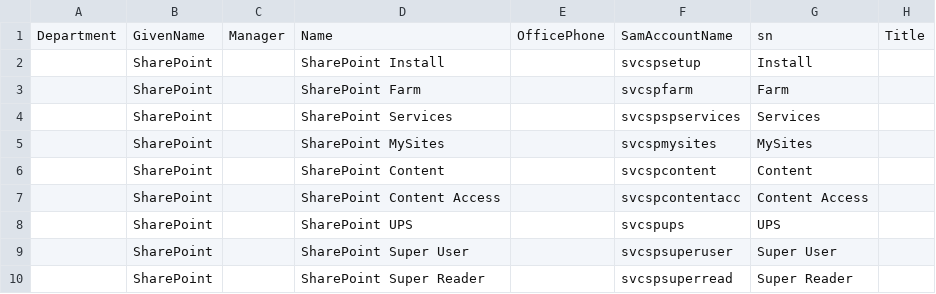
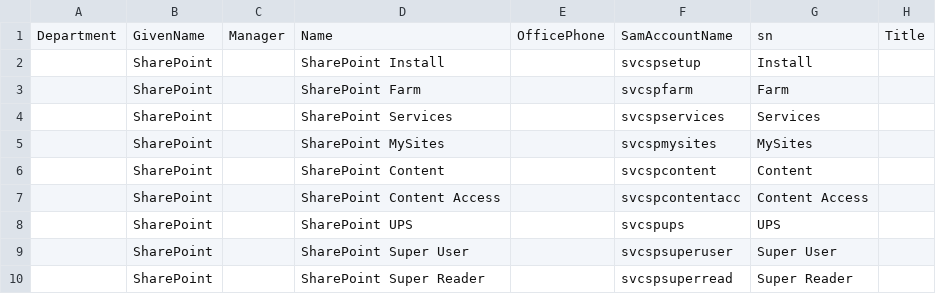
Before and after one commit to ciphertxt/SPLive-SPM03, a CSV file: Active Directory/SharePoint_SAs.csv, drawn as a sheet.

```diff
--- a/Active Directory/SharePoint_SAs.csv
+++ b/Active Directory/SharePoint_SAs.csv
@@ -3,3 +3,3 @@ Department,GivenName,Manager,Name,OfficePhone,SamAccountName,sn,Title
 ,SharePoint,,SharePoint Farm,,svcspfarm,Farm,
-,SharePoint,,SharePoint Services,,svcspspservices,Services,
+,SharePoint,,SharePoint Services,,svcspservices,Services,
 ,SharePoint,,SharePoint MySites,,svcspmysites,MySites,
```
Also changed, not shown: 2 other files.
